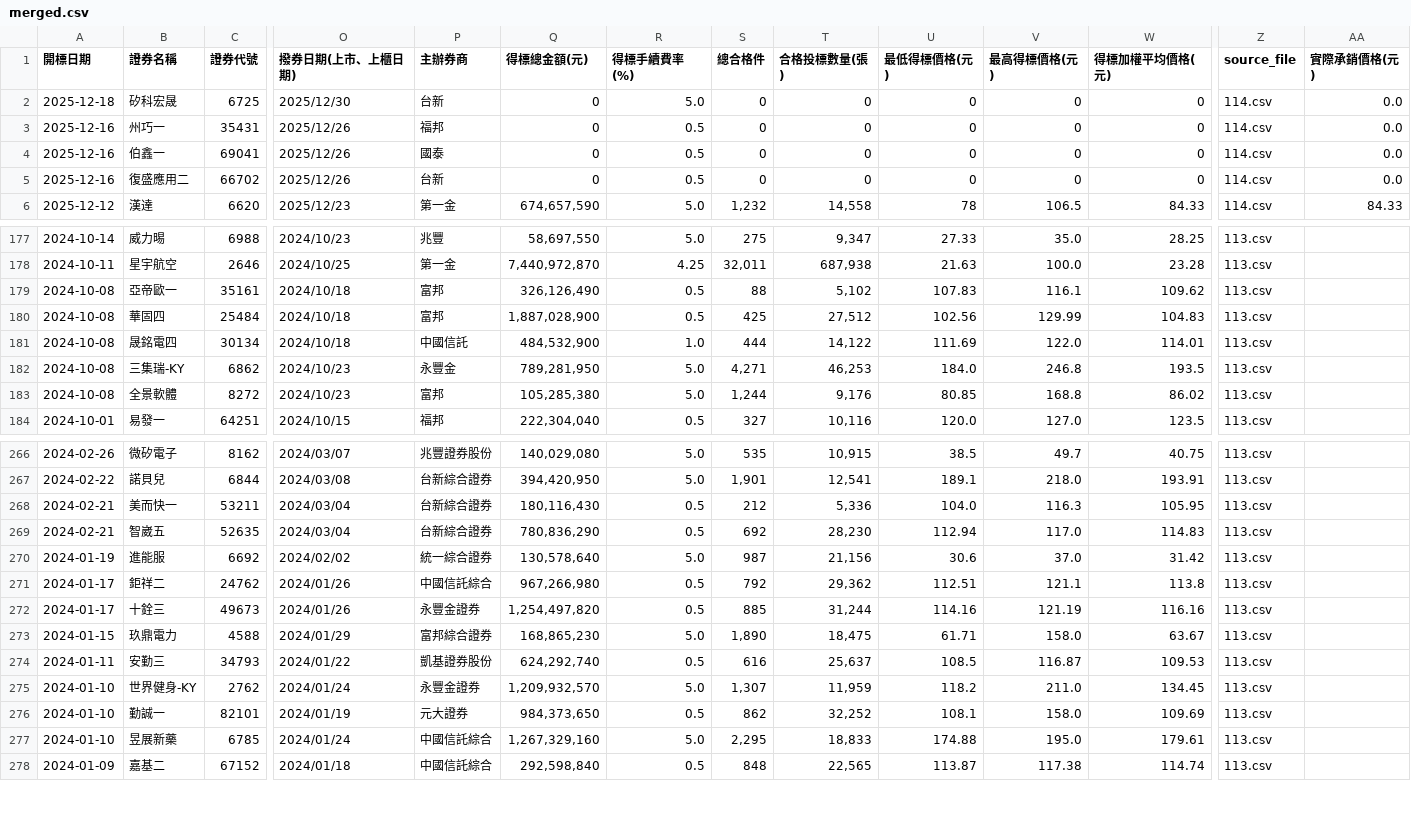
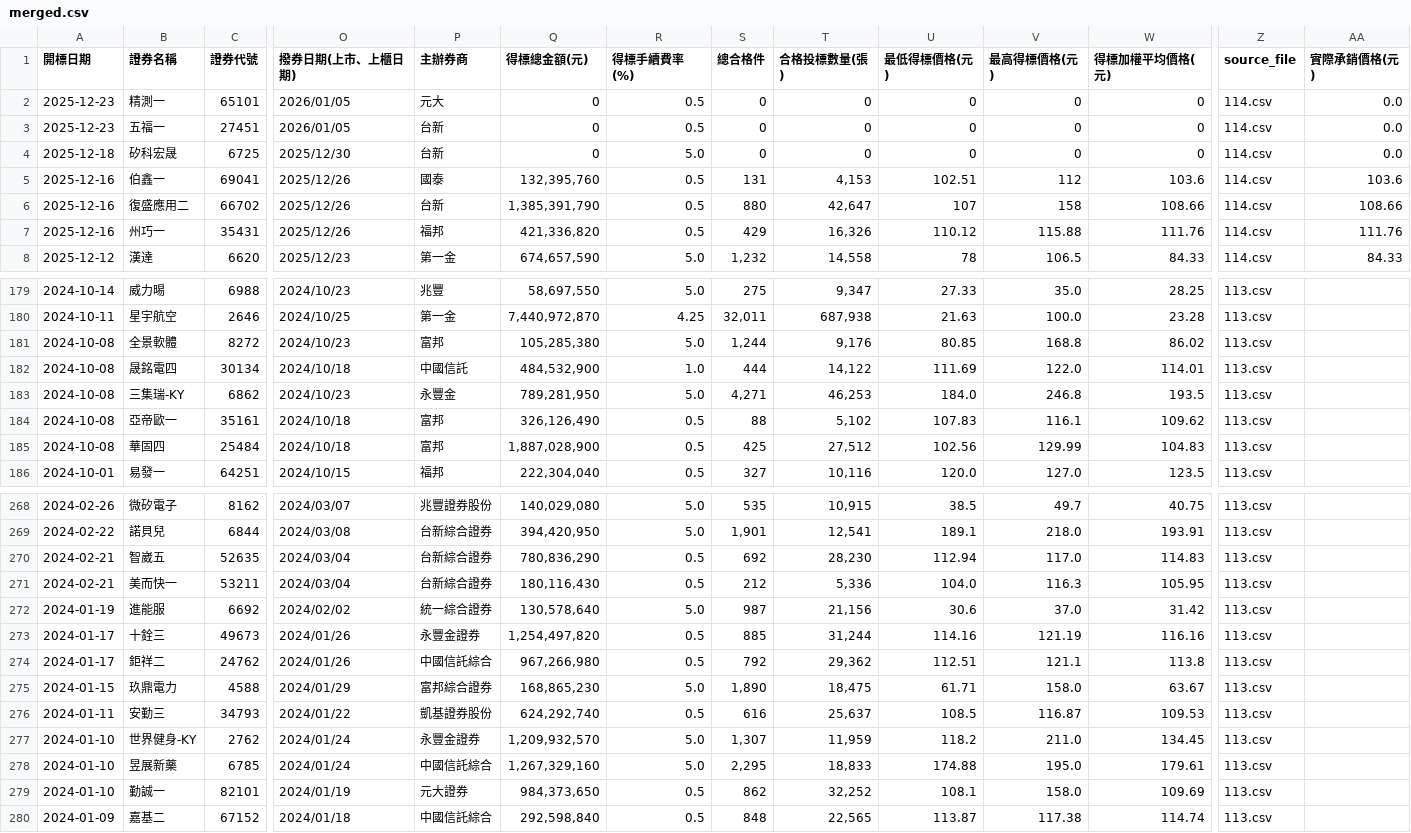
Before and after one commit to Aryido/auction, a CSV file: years/final/merged.csv, drawn as a sheet; only a part is shown, gaps mark what is left out; removed rows and columns are numbered as before the commit, all else as after; rows hold the shown columns only; the diff covers the shown part only; the diff names each change by its address in the sheet, - before the commit and + after, or states it on an @@ line.

```diff
--- a/years/final/merged.csv
+++ b/years/final/merged.csv
+row 2: 2025-12-23 | 精測一 | 65101 | 2026/01/05 | 元大 | 0 | 0.5 | 0 | 0 | 0 | 0 | 0 | 114.csv | 0.0
+row 3: 2025-12-23 | 五福一 | 27451 | 2026/01/05 | 台新 | 0 | 0.5 | 0 | 0 | 0 | 0 | 0 | 114.csv | 0.0
-row 3: 2025-12-16 | 州巧一 | 35431 | 2025/12/26 | 福邦 | 0 | 0.5 | 0 | 0 | 0 | 0 | 0 | 114.csv | 0.0
-Q5 (得標總金額(元)): 0
+Q5 (得標總金額(元)): 132,395,760
-S5 (總合格件): 0
+S5 (總合格件): 131
-T5 (合格投標數量(張)): 0
+T5 (合格投標數量(張)): 4,153
-U5 (最低得標價格(元)): 0
+U5 (最低得標價格(元)): 102.51
-V5 (最高得標價格(元)): 0
+V5 (最高得標價格(元)): 112
-W5 (得標加權平均價格(元)): 0
+W5 (得標加權平均價格(元)): 103.6
-AA5 (實際承銷價格(元)): 0.0
+AA5 (實際承銷價格(元)): 103.6
-Q6 (得標總金額(元)): 0
+Q6 (得標總金額(元)): 1,385,391,790
-S6 (總合格件): 0
+S6 (總合格件): 880
-T6 (合格投標數量(張)): 0
+T6 (合格投標數量(張)): 42,647
-U6 (最低得標價格(元)): 0
+U6 (最低得標價格(元)): 107
-V6 (最高得標價格(元)): 0
+V6 (最高得標價格(元)): 158
-W6 (得標加權平均價格(元)): 0
+W6 (得標加權平均價格(元)): 108.66
-AA6 (實際承銷價格(元)): 0.0
+AA6 (實際承銷價格(元)): 108.66
+row 7: 2025-12-16 | 州巧一 | 35431 | 2025/12/26 | 福邦 | 421,336,820 | 0.5 | 429 | 16,326 | 110.12 | 115.88 | 111.76 | 114.csv | 111.76
@@ row 183 moved to row 181: 2024-10-08 @@
@@ row 181 moved to row 182: 2024-10-08 @@
@@ row 182 moved to row 183: 2024-10-08 @@
@@ row 269 moved to row 270: 2024-02-21 @@
@@ row 272 moved to row 273: 2024-01-17 @@
@@ row 277 moved to row 278: 2024-01-10 @@
```
Also changed, not shown: 21 moved rows elsewhere in this file, years/114.csv.
